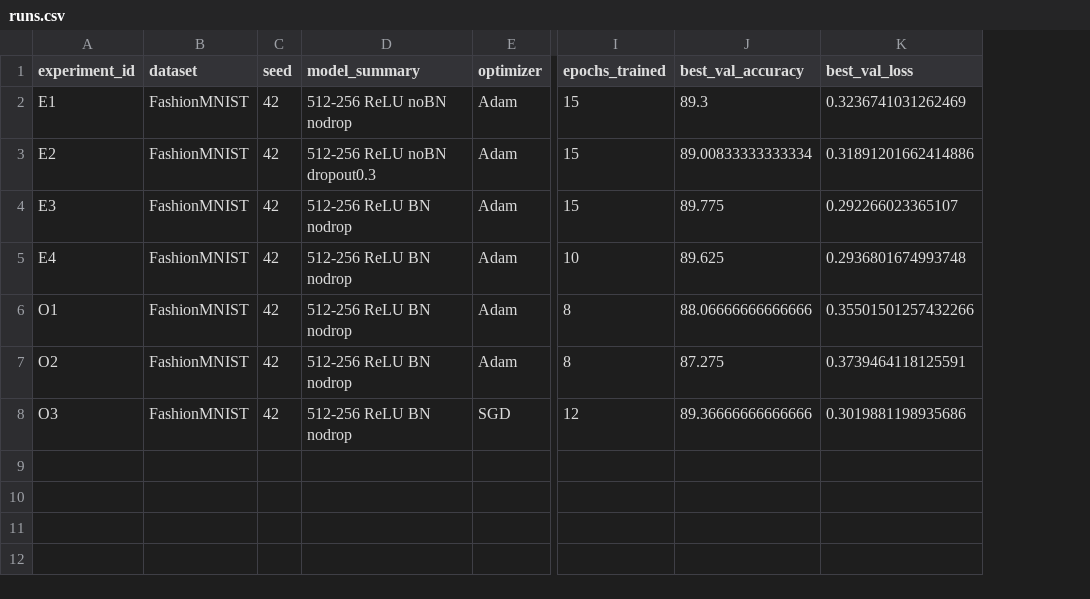
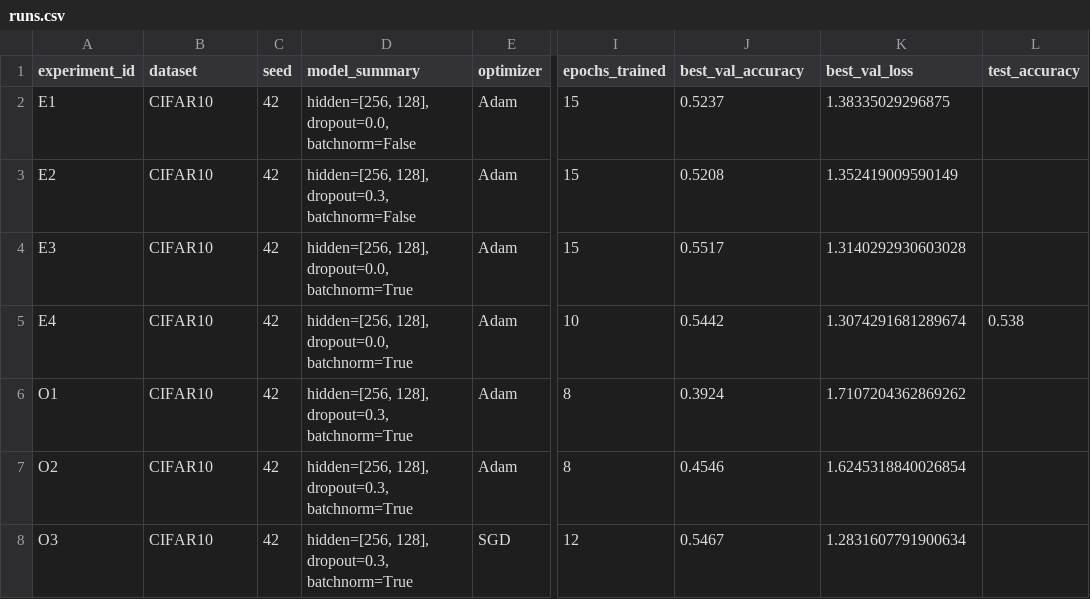
Before and after one commit to reggie-glitch/ai-course2-regina-2025, a CSV file: homeworks/HW08-09/artifacts/runs.csv, drawn as a sheet; only a part is shown, gaps mark what is left out; the diff names each change by its address in the sheet, - before the commit and + after, or states it on an @@ line.

```diff
--- a/homeworks/HW08-09/artifacts/runs.csv
+++ b/homeworks/HW08-09/artifacts/runs.csv
+column L (test_accuracy), row 5: 0.538
-B2:B8 (dataset): FashionMNIST
+B2:B8 (dataset): CIFAR10
-D2 (model_summary): 512-256 ReLU noBN nodrop
+D2 (model_summary): hidden=[256, 128], dropout=0.0, batchnorm=False
-J2 (best_val_accuracy): 89.3
+J2 (best_val_accuracy): 0.5237
-K2 (best_val_loss): 0.3236741031262469
+K2 (best_val_loss): 1.38335029296875
-D3 (model_summary): 512-256 ReLU noBN dropout0.3
+D3 (model_summary): hidden=[256, 128], dropout=0.3, batchnorm=False
-J3 (best_val_accuracy): 89.00833333333334
+J3 (best_val_accuracy): 0.5208
-K3 (best_val_loss): 0.31891201662414886
+K3 (best_val_loss): 1.352419009590149
-D4:D5 (model_summary): 512-256 ReLU BN nodrop
+D4:D5 (model_summary): hidden=[256, 128], dropout=0.0, batchnorm=True
-J4 (best_val_accuracy): 89.775
+J4 (best_val_accuracy): 0.5517
-K4 (best_val_loss): 0.292266023365107
+K4 (best_val_loss): 1.3140292930603028
-J5 (best_val_accuracy): 89.625
+J5 (best_val_accuracy): 0.5442
-K5 (best_val_loss): 0.2936801674993748
+K5 (best_val_loss): 1.3074291681289674
-D6:D8 (model_summary): 512-256 ReLU BN nodrop
+D6:D8 (model_summary): hidden=[256, 128], dropout=0.3, batchnorm=True
-J6 (best_val_accuracy): 88.06666666666666
+J6 (best_val_accuracy): 0.3924
-K6 (best_val_loss): 0.35501501257432266
+K6 (best_val_loss): 1.7107204362869262
-J7 (best_val_accuracy): 87.275
+J7 (best_val_accuracy): 0.4546
-K7 (best_val_loss): 0.3739464118125591
+K7 (best_val_loss): 1.6245318840026854
-J8 (best_val_accuracy): 89.36666666666666
+J8 (best_val_accuracy): 0.5467
-K8 (best_val_loss): 0.3019881198935686
+K8 (best_val_loss): 1.2831607791900634
```
Also changed, not shown: 26 other files.
